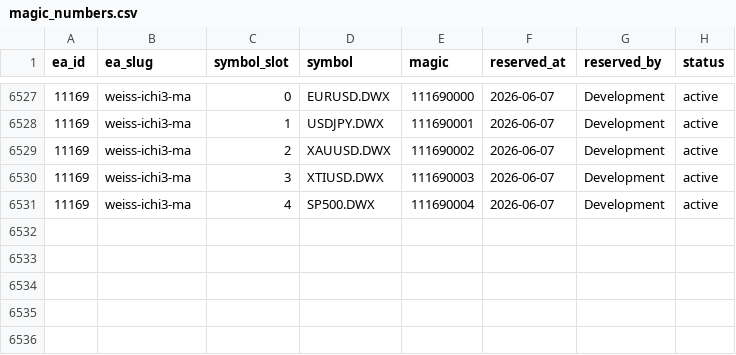
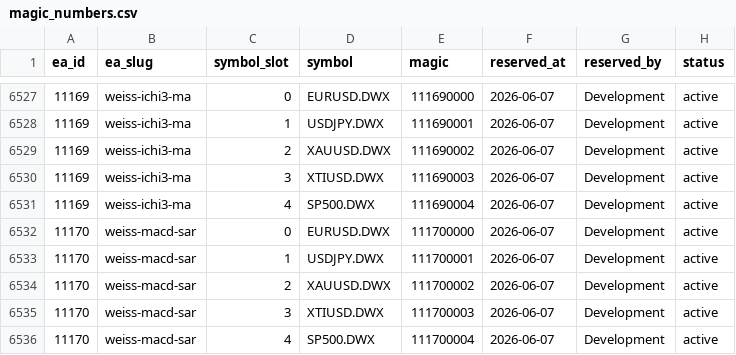
Before and after one commit to QuantMechanica/VPS-PortfolioBuild, a CSV file: framework/registry/magic_numbers.csv, drawn as a sheet; only a part is shown, gaps mark what is left out.

```diff
--- a/framework/registry/magic_numbers.csv
+++ b/framework/registry/magic_numbers.csv
@@ -6531 +6531,6 @@ ea_id,ea_slug,symbol_slot,symbol,magic,reserved_at,reserved_by,status
 11169,weiss-ichi3-ma,4,SP500.DWX,111690004,2026-06-07,Development,active
+11170,weiss-macd-sar,0,EURUSD.DWX,111700000,2026-06-07,Development,active
+11170,weiss-macd-sar,1,USDJPY.DWX,111700001,2026-06-07,Development,active
+11170,weiss-macd-sar,2,XAUUSD.DWX,111700002,2026-06-07,Development,active
+11170,weiss-macd-sar,3,XTIUSD.DWX,111700003,2026-06-07,Development,active
+11170,weiss-macd-sar,4,SP500.DWX,111700004,2026-06-07,Development,active
```
Also changed, not shown: 1 other file.
